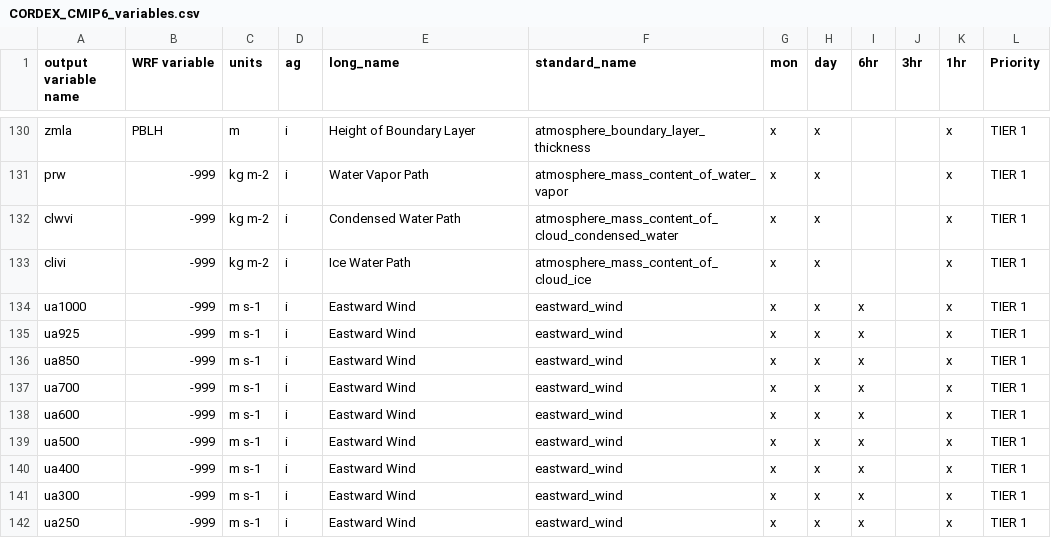
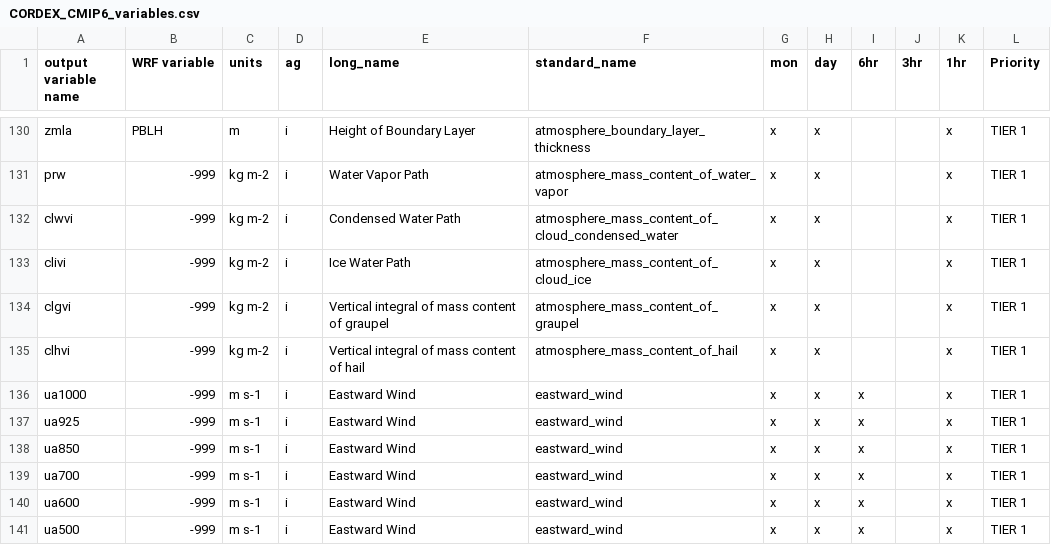
Before and after one commit to sinan0310/WRF-CMORizer, a CSV file: CORDEX_CMIP6_variables.csv, drawn as a sheet; only a part is shown, gaps mark what is left out; the shorter side is filled out with more unchanged rows; the diff names each change by its address in the sheet, - before the commit and + after, or states it on an @@ line.

Commit message:
Add clgvi and clhvi.

```diff
--- a/CORDEX_CMIP6_variables.csv
+++ b/CORDEX_CMIP6_variables.csv
+row 134: clgvi | -999 | kg m-2 | i | Vertical integral of mass content of graupel | atmosphere_mass_content_of_graupel | x | x |  |  | x | TIER 1
+row 135: clhvi | -999 | kg m-2 | i | Vertical integral of mass content of hail | atmosphere_mass_content_of_hail | x | x |  |  | x | TIER 1
```
